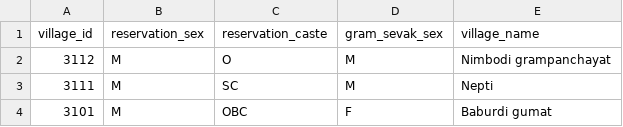
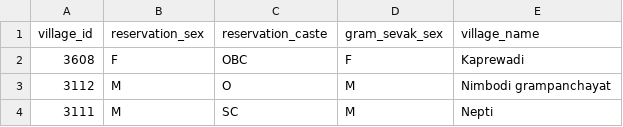
Before and after one commit to polofr/scrap-python-indian-gov, a CSV file: csv_files/results/result_ahmednagar.csv, drawn as a sheet; only a part is shown; the shorter side is filled out with more unchanged rows; the diff names each change by its address in the sheet, - before the commit and + after, or states it on an @@ line.

Commit message:
Found one more results

```diff
--- a/csv_files/results/result_ahmednagar.csv
+++ b/csv_files/results/result_ahmednagar.csv
+row 2: 3608 | F | OBC | F | Kaprewadi
```
